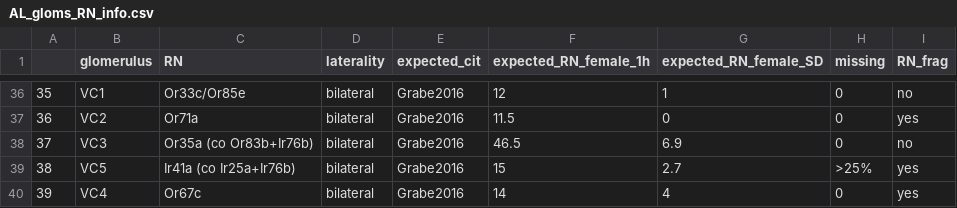
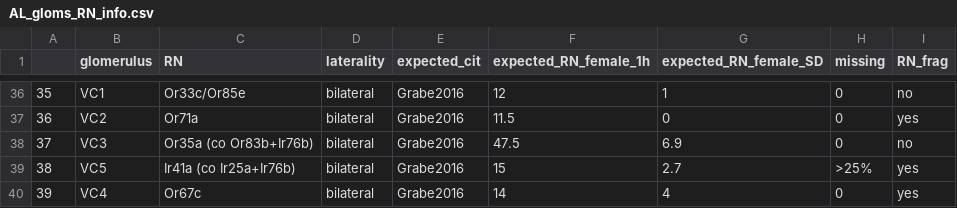
Before and after one commit to flyconnectome/hemibrain_olf_data, a CSV file: AL_gloms_RN_info.csv, drawn as a sheet; only a part is shown, gaps mark what is left out.

Commit message:
Corrected typo in expected number

```diff
--- a/AL_gloms_RN_info.csv
+++ b/AL_gloms_RN_info.csv
@@ -37,3 +37,3 @@
 36,VC2,Or71a,bilateral,Grabe2016,11.5,0,0,yes
-37,VC3,Or35a (co Or83b+Ir76b),bilateral,Grabe2016,46.5,6.9,0,no
+37,VC3,Or35a (co Or83b+Ir76b),bilateral,Grabe2016,47.5,6.9,0,no
 38,VC5,Ir41a (co Ir25a+Ir76b),bilateral,Grabe2016,15,2.7,>25%,yes
```
